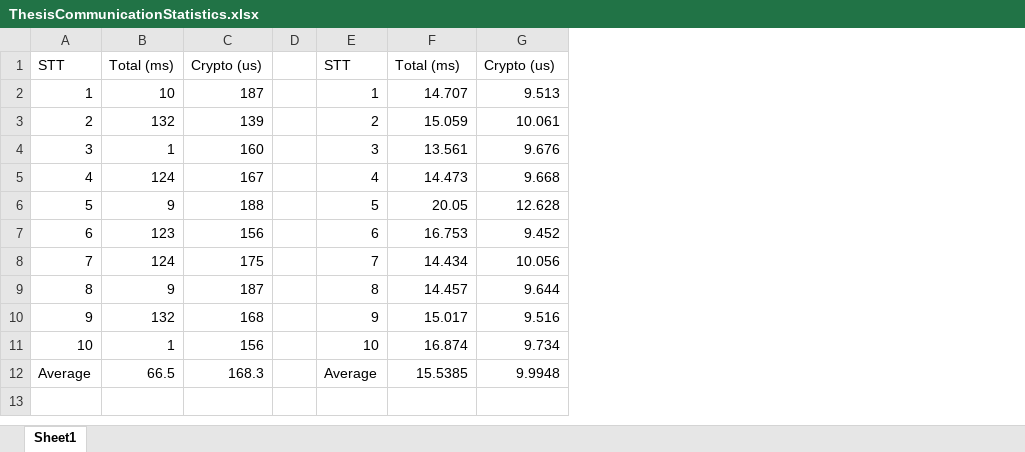
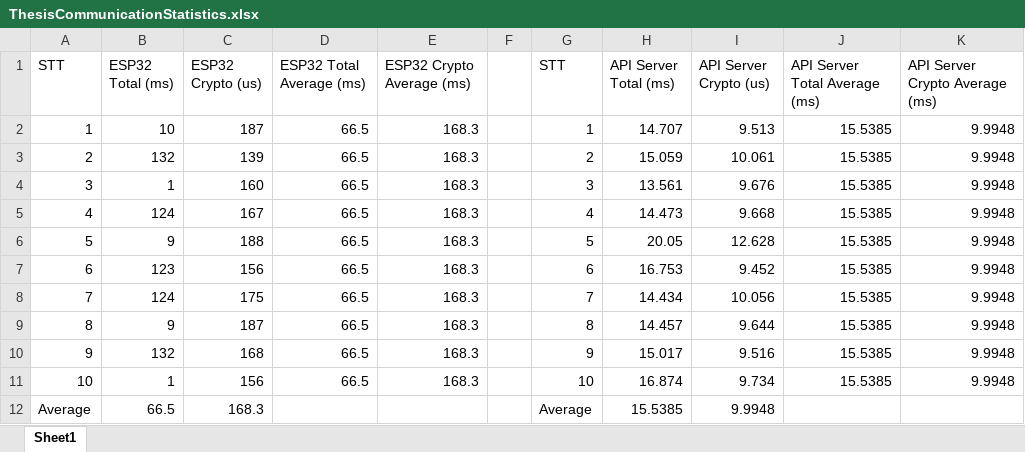
Before and after one commit to ngminhthanh12a3/ThesisVersioning0_1_0, an Excel workbook: ThesisCommunicationStatistics.xlsx, sheet Sheet1, drawn as a sheet; values as stored, in another font and other column widths than the file's, no borders; charts and pictures not drawn; addresses are those after the commit; the diff names each change by its address in the sheet, - before the commit and + after, or states it on an @@ line.

```diff
--- a/ThesisCommunicationStatistics.xlsx (sheet Sheet1)
+++ b/ThesisCommunicationStatistics.xlsx (sheet Sheet1)
+column D (ESP32 Total Average (ms)), rows 2-11: all 66.5
+column E (ESP32 Crypto Average (ms)), rows 2-11: all 168.3
+column J (API Server Total Average (ms)), rows 2-11: all 15.5385
+column K (API Server Crypto Average (ms)), rows 2-11: all 9.9948
-B1: Total (ms)
+B1: ESP32 Total (ms)
-C1: Crypto (us)
+C1: ESP32 Crypto (us)
-H1: Total (ms)
+H1: API Server Total (ms)
-I1: Crypto (us)
+I1: API Server Crypto (us)
```
Also changed, not shown: formulas that keep their value, charts or pictures, 15 other files.
